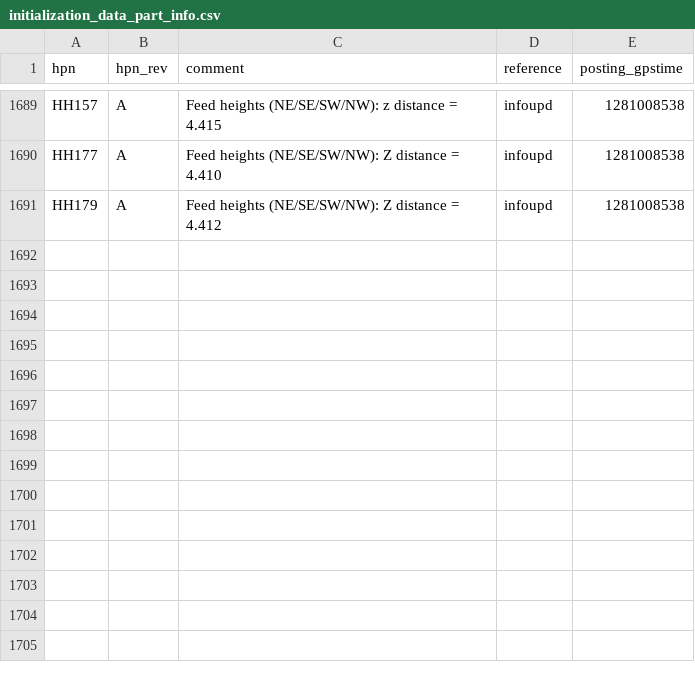
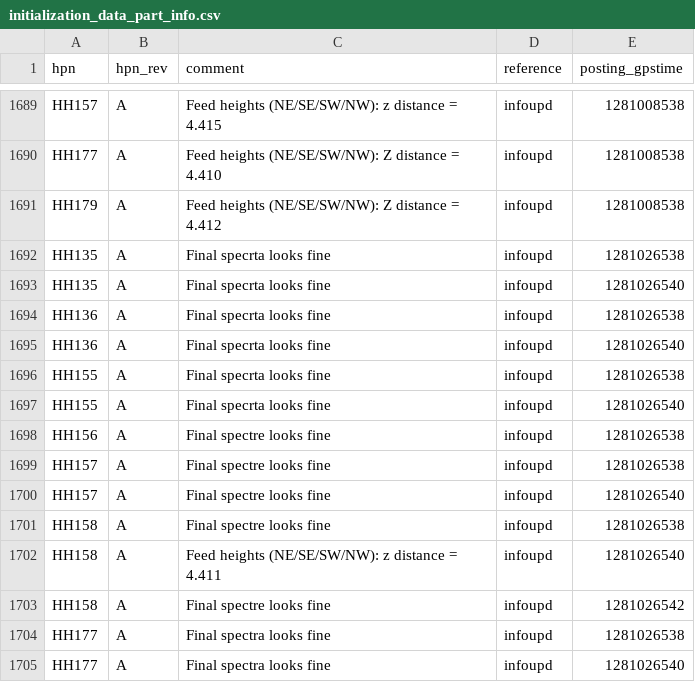
Before and after one commit to HERA-Team/hera_cm_db_updates, a CSV file: initialization_data_part_info.csv, drawn as a sheet; only a part is shown, gaps mark what is left out.

```diff
--- a/initialization_data_part_info.csv
+++ b/initialization_data_part_info.csv
@@ -1691 +1691,15 @@ HH177,A,Feed heights (NE/SE/SW/NW): Z distance = 4.410,infoupd,1281008538
 HH179,A,Feed heights (NE/SE/SW/NW): Z distance = 4.412,infoupd,1281008538
+HH135,A,Final specrta looks fine,infoupd,1281026538
+HH135,A,Final specrta looks fine,infoupd,1281026540
+HH136,A,Final specrta looks fine,infoupd,1281026538
+HH136,A,Final specrta looks fine,infoupd,1281026540
+HH155,A,Final specrta looks fine,infoupd,1281026538
+HH155,A,Final specrta looks fine,infoupd,1281026540
+HH156,A,Final spectre looks fine,infoupd,1281026538
+HH157,A,Final spectre looks fine,infoupd,1281026538
+HH157,A,Final spectre looks fine,infoupd,1281026540
+HH158,A,Final spectre looks fine,infoupd,1281026538
+HH158,A,Feed heights (NE/SE/SW/NW): z distance = 4.411,infoupd,1281026540
+HH158,A,Final spectre looks fine,infoupd,1281026542
+HH177,A,Final spectra looks fine,infoupd,1281026538
+HH177,A,Final spectra looks fine,infoupd,1281026540
```
Also changed, not shown: 1 other file.
